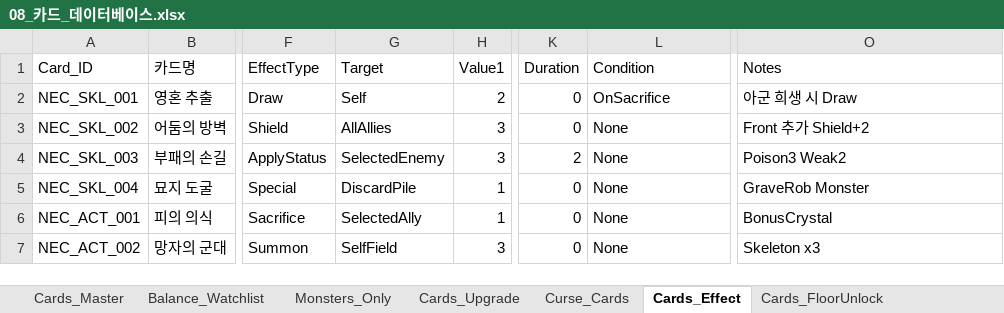
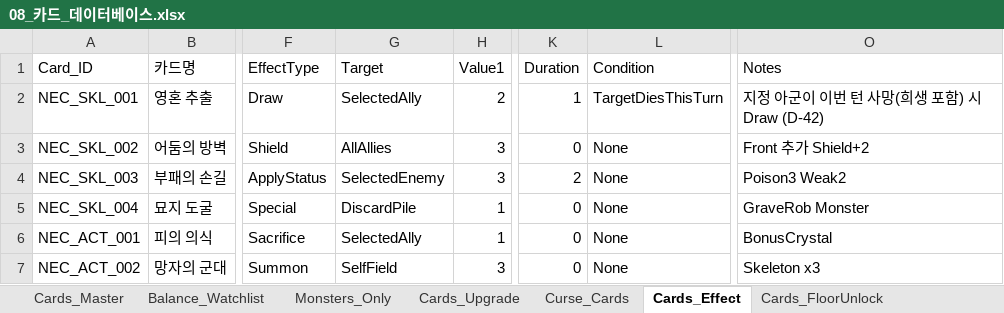
Before and after one commit to guswnstjr125/game, an Excel workbook: docs/design/08_카드_데이터베이스.xlsx, sheet Cards_Effect, drawn as a sheet; only a part is shown, gaps mark what is left out; values as stored, in another font and other column widths than the file's, no borders; the diff names each change by its address in the sheet, - before the commit and + after, or states it on an @@ line.

```diff
--- a/docs/design/08_카드_데이터베이스.xlsx (sheet Cards_Effect)
+++ b/docs/design/08_카드_데이터베이스.xlsx (sheet Cards_Effect)
-G2 (Target): Self
+G2 (Target): SelectedAlly
-K2 (Duration): 0
+K2 (Duration): 1
-L2 (Condition): OnSacrifice
+L2 (Condition): TargetDiesThisTurn
-O2 (Notes): 아군 희생 시 Draw
+O2 (Notes): 지정 아군이 이번 턴 사망(희생 포함) 시 Draw (D-42)
```
Also changed, not shown: docs/design/10_카드_리졸버_작업표.xlsx, docs/design/다크레기온_마스터통합.xlsx, 4 other files.
